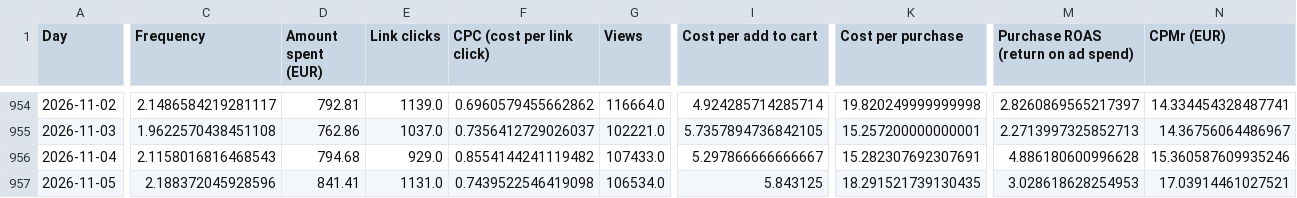
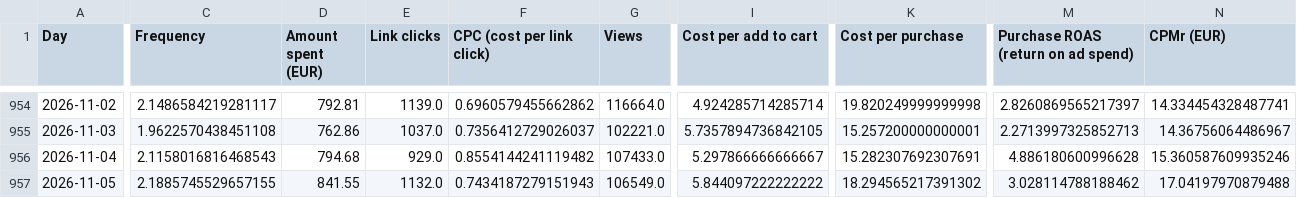
Before and after one commit to rcc-data/herology-nightly-builder, a CSV file: creative-hub-engine/account_master.csv, drawn as a sheet; only a part is shown, gaps mark what is left out; the diff covers the shown part only; the diff names each change by its address in the sheet, - before the commit and + after, or states it on an @@ line.

```diff
--- a/creative-hub-engine/account_master.csv
+++ b/creative-hub-engine/account_master.csv
-C957 (Frequency): 2.188372045928596
+C957 (Frequency): 2.1885745529657155
-D957 (Amount spent (EUR)): 841.41
+D957 (Amount spent (EUR)): 841.55
-E957 (Link clicks): 1131.0
+E957 (Link clicks): 1132.0
-F957 (CPC (cost per link click)): 0.7439522546419098
+F957 (CPC (cost per link click)): 0.7434187279151943
-G957 (Views): 106534.0
+G957 (Views): 106549.0
-I957 (Cost per add to cart): 5.843125
+I957 (Cost per add to cart): 5.844097222222222
-K957 (Cost per purchase): 18.291521739130435
+K957 (Cost per purchase): 18.294565217391302
-M957: 3.028618628254953
+M957: 3.028114788188462
-N957 (CPMr (EUR)): 17.03914461027521
+N957 (CPMr (EUR)): 17.04197970879488
```
Also changed, not shown: 3 edited cells elsewhere in this file, creative-hub-engine/account_tiktok.csv, creative-hub-engine/master_tiktok.csv, 4 other files.
